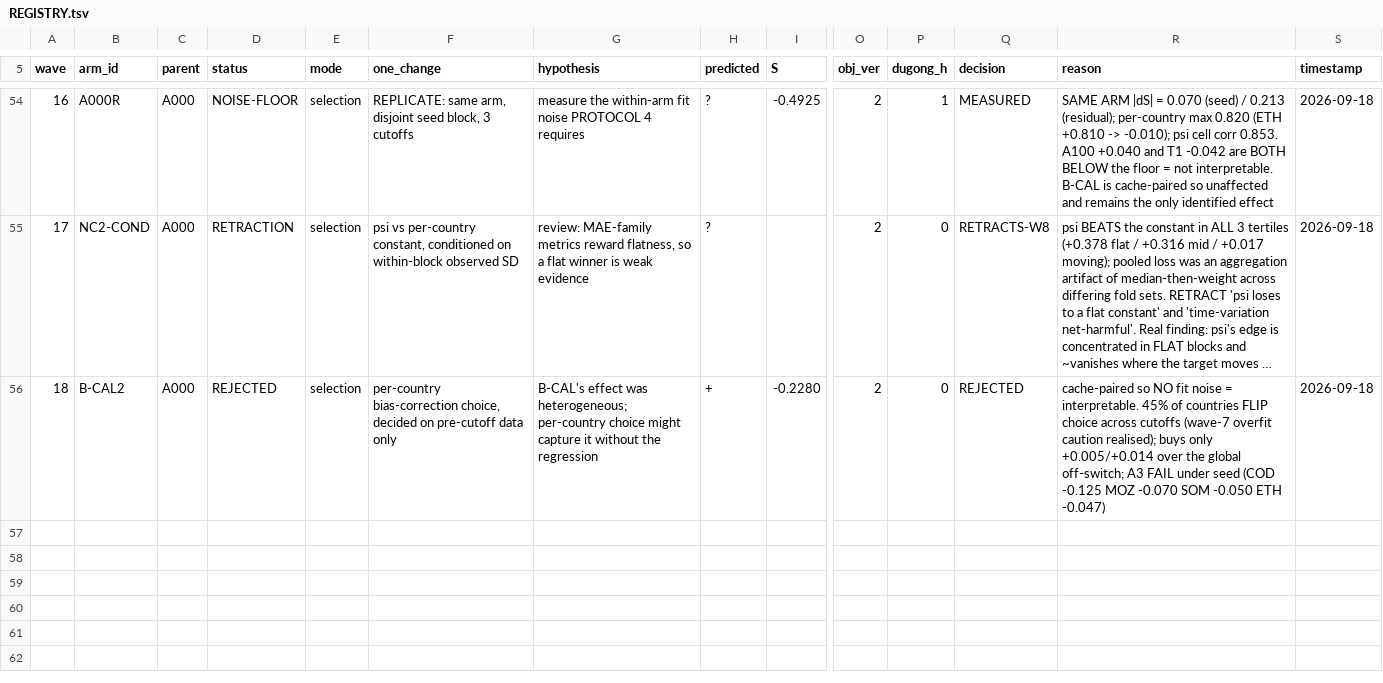
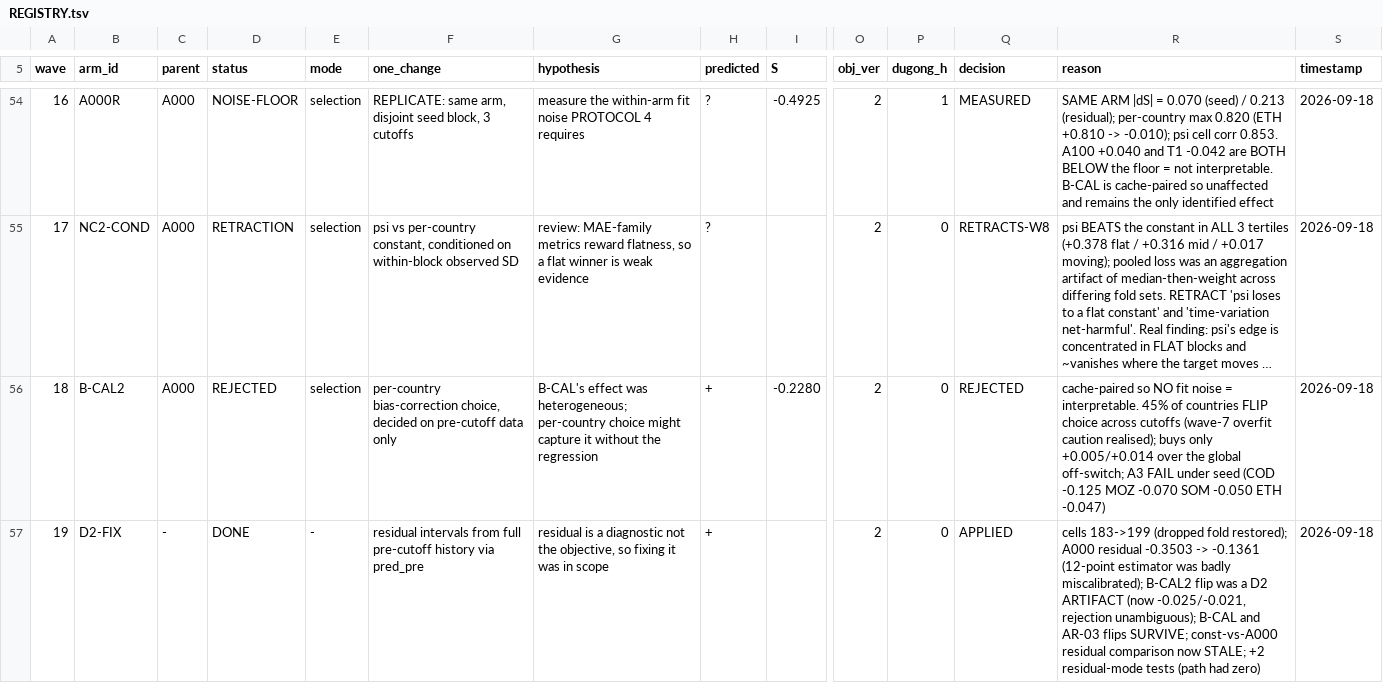
Before and after one commit to InstituteforDiseaseModeling/MOSAIC-pkg, a TSV file: claude/psi_evolve/REGISTRY.tsv, drawn as a sheet; only a part is shown, gaps mark what is left out; long unchanged cells end in …; rows hold the shown columns only; the diff names each change by its address in the sheet, - before the commit and + after, or states it on an @@ line.

```diff
--- a/claude/psi_evolve/REGISTRY.tsv
+++ b/claude/psi_evolve/REGISTRY.tsv
+row 57: 19 | D2-FIX | - | DONE | - | residual intervals from full pre-cutoff history via pred_pre | residual is a diagnostic not the objective, so fixing it was in scope | + |  | 2 | 0 | APPLIED | cells 183->199 (dropped fold restored); A000 residual -0.3503 -> -0.1361 (12-point estimator was badly miscalibrated); B-CAL2 flip was a D2 ARTIFACT (now -0.025/-0.021, rejection unambiguous); B-CAL and AR-03 flips SURVIVE; const-vs-A000 residual comparison now STALE; +2 residual-mode tests (path had zero) | 2026-09-18
```
Also changed, not shown: 5 other files.
